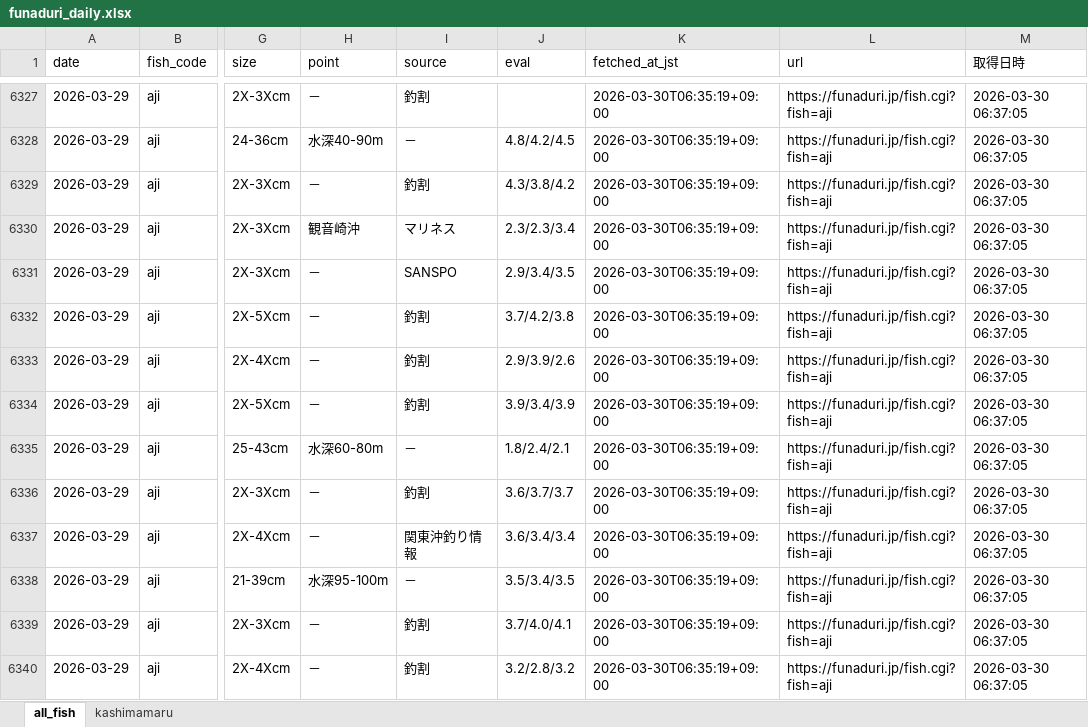
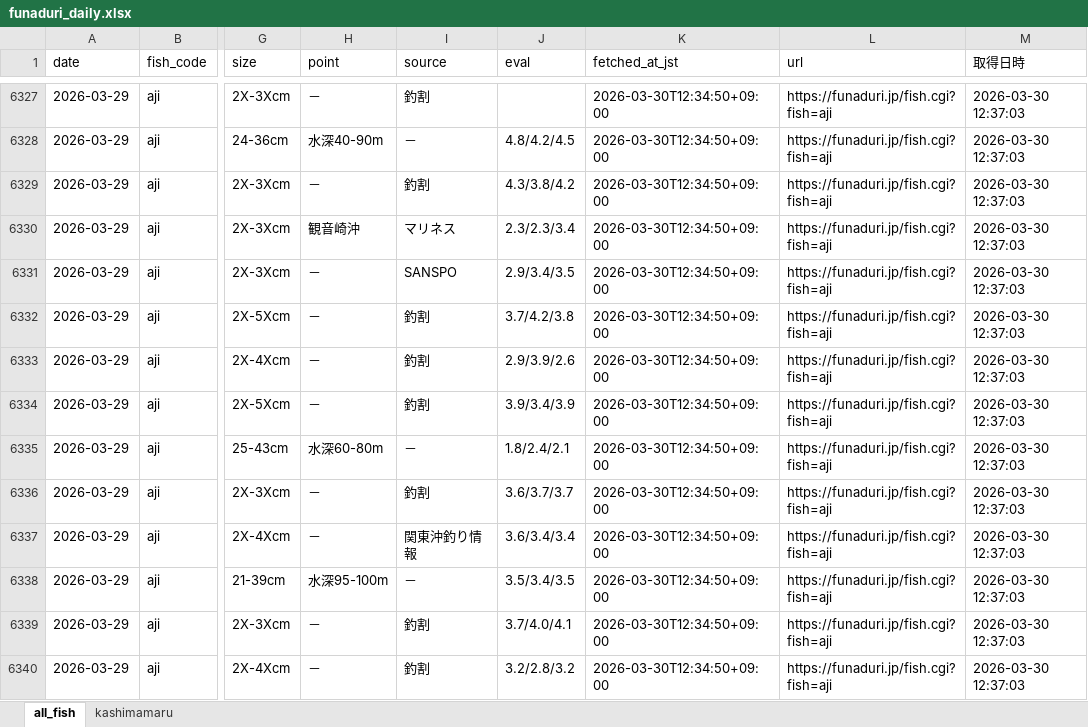
Before and after one commit to haradatakahiro/funaduri-tatiuo-auto, an Excel workbook: data/funaduri_daily.xlsx, sheet all_fish, drawn as a sheet; only a part is shown, gaps mark what is left out; values as stored, in another font and other column widths than the file's, no borders; the diff covers the shown part only; the diff names each change by its address in the sheet, - before the commit and + after, or states it on an @@ line.

```diff
--- a/data/funaduri_daily.xlsx (sheet all_fish)
+++ b/data/funaduri_daily.xlsx (sheet all_fish)
-K6327:K6340 (fetched_at_jst): 2026-03-30T06:35:19+09:00
+K6327:K6340 (fetched_at_jst): 2026-03-30T12:34:50+09:00
-M6327:M6340 (取得日時): 2026-03-30 06:37:05
+M6327:M6340 (取得日時): 2026-03-30 12:37:03
```
Also changed, not shown: 342 edited cells elsewhere in this sheet, sheet kashimamaru.
